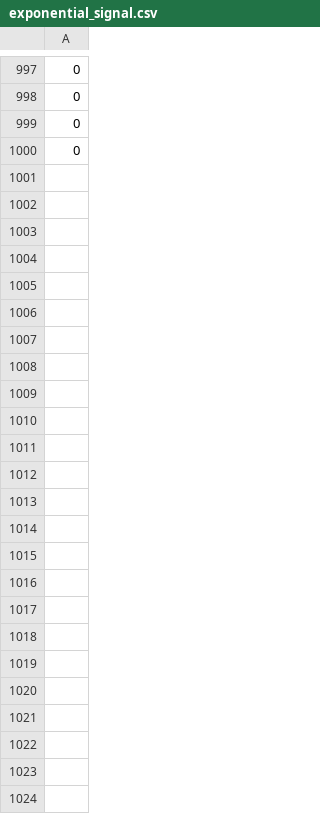
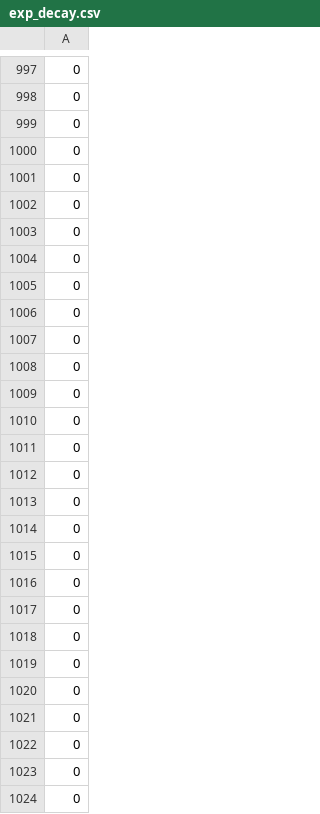
Before and after one commit to dcrovo/Neutrino-Pulse-Generator, a CSV file: build/data/exp_decay.csv (was build/exponential_signal.csv), drawn as a sheet; only a part is shown, gaps mark what is left out.

```diff
--- a/build/exponential_signal.csv
+++ b/build/data/exp_decay.csv
@@ -1000 +1000,25 @@
 0
+0
+0
+0
+0
+0
+0
+0
+0
+0
+0
+0
+0
+0
+0
+0
+0
+0
+0
+0
+0
+0
+0
+0
+0
```
Also changed, not shown: 24 other files.
